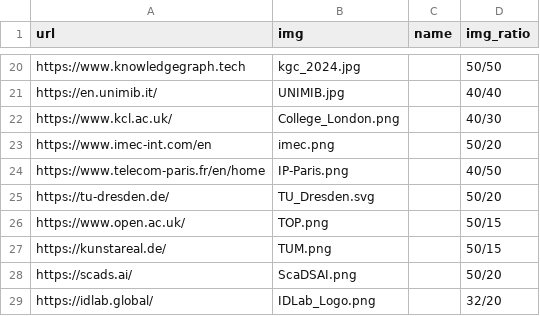
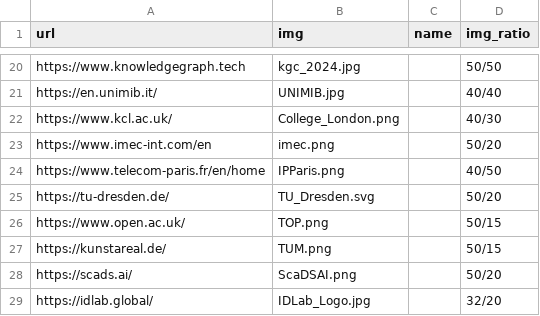
Before and after one commit to SEMANTiCS-org/2024-semantics-org.github.io, a CSV file: content/partners.csv, drawn as a sheet; only a part is shown, gaps mark what is left out.

```diff
--- a/content/partners.csv
+++ b/content/partners.csv
@@ -23,3 +23,3 @@ https://www.kcl.ac.uk/,College_London.png,,40/30
 https://www.imec-int.com/en,imec.png,,50/20
-https://www.telecom-paris.fr/en/home,IP-Paris.png,,40/50
+https://www.telecom-paris.fr/en/home,IPParis.png,,40/50
 https://tu-dresden.de/,TU_Dresden.svg,,50/20
@@ -28,2 +28,2 @@ https://kunstareal.de/,TUM.png,,50/15
 https://scads.ai/,ScaDSAI.png,,50/20
-https://idlab.global/,IDLab_Logo.png,,32/20
+https://idlab.global/,IDLab_Logo.jpg,,32/20
```
Also changed, not shown: 1 other file.
